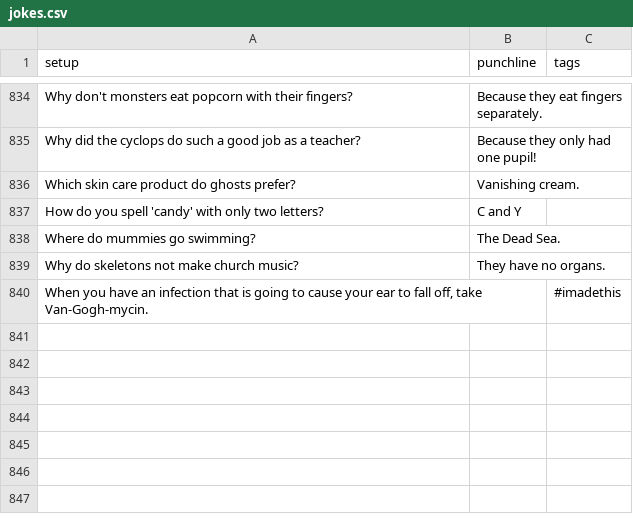
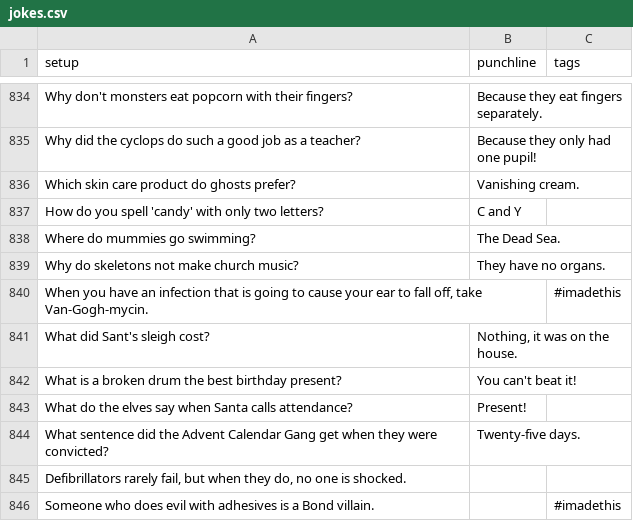
Before and after one commit to wwitteman/dadjokes, a CSV file: jokes.csv, drawn as a sheet; only a part is shown, gaps mark what is left out.

Commit message:
Added more jokes

```diff
--- a/jokes.csv
+++ b/jokes.csv
@@ -840 +840,7 @@
 "When you have an infection that is going to cause your ear to fall off, take Van-Gogh-mycin.","","#imadethis"
+"What did Sant's sleigh cost?","Nothing, it was on the house.",""
+"What is a broken drum the best birthday present?","You can't beat it!",""
+"What do the elves say when Santa calls attendance?","Present!",""
+"What sentence did the Advent Calendar Gang get when they were convicted?","Twenty-five days.",""
+"Defibrillators rarely fail, but when they do, no one is shocked.","",""
+"Someone who does evil with adhesives is a Bond villain.","","#imadethis"
```
